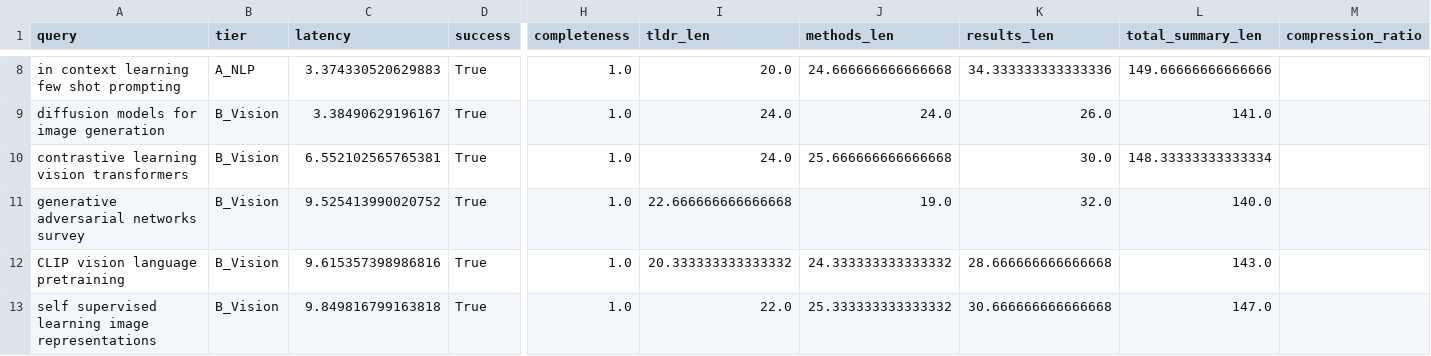
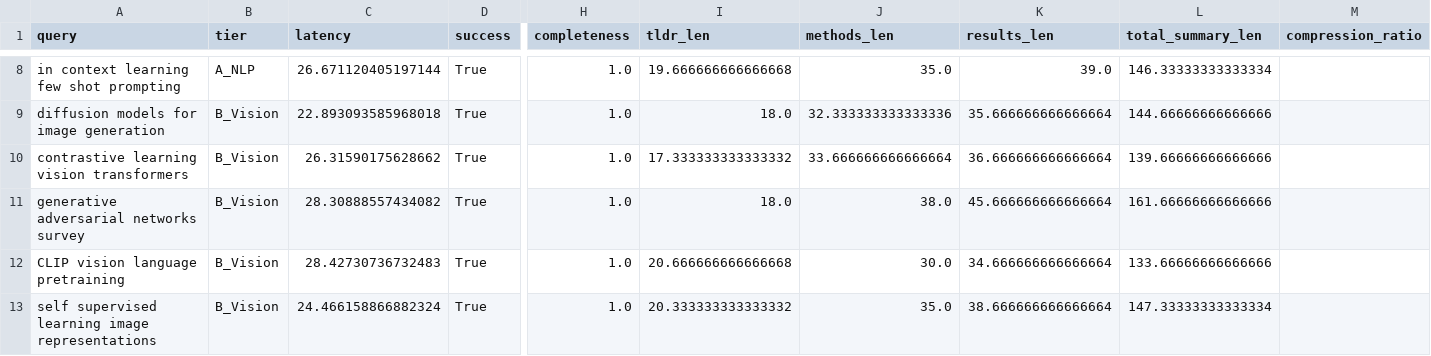
Before and after one commit to Khushdeep17/arxiv-gpt, a CSV file: backend/app/evaluation/eval_results.csv, drawn as a sheet; only a part is shown, gaps mark what is left out; the diff covers the shown part only; the diff names each change by its address in the sheet, - before the commit and + after, or states it on an @@ line.

```diff
--- a/backend/app/evaluation/eval_results.csv
+++ b/backend/app/evaluation/eval_results.csv
-C8 (latency): 3.374330520629883
+C8 (latency): 26.671120405197144
-I8 (tldr_len): 20.0
+I8 (tldr_len): 19.666666666666668
-J8 (methods_len): 24.666666666666668
+J8 (methods_len): 35.0
-K8 (results_len): 34.333333333333336
+K8 (results_len): 39.0
-L8 (total_summary_len): 149.66666666666666
+L8 (total_summary_len): 146.33333333333334
-C9 (latency): 3.38490629196167
+C9 (latency): 22.893093585968018
-I9 (tldr_len): 24.0
+I9 (tldr_len): 18.0
-J9 (methods_len): 24.0
+J9 (methods_len): 32.333333333333336
-K9 (results_len): 26.0
+K9 (results_len): 35.666666666666664
-L9 (total_summary_len): 141.0
+L9 (total_summary_len): 144.66666666666666
-C10 (latency): 6.552102565765381
+C10 (latency): 26.31590175628662
-I10 (tldr_len): 24.0
+I10 (tldr_len): 17.333333333333332
-J10 (methods_len): 25.666666666666668
+J10 (methods_len): 33.666666666666664
-K10 (results_len): 30.0
+K10 (results_len): 36.666666666666664
-L10 (total_summary_len): 148.33333333333334
+L10 (total_summary_len): 139.66666666666666
-C11 (latency): 9.525413990020752
+C11 (latency): 28.30888557434082
-I11 (tldr_len): 22.666666666666668
+I11 (tldr_len): 18.0
-J11 (methods_len): 19.0
+J11 (methods_len): 38.0
-K11 (results_len): 32.0
+K11 (results_len): 45.666666666666664
-L11 (total_summary_len): 140.0
+L11 (total_summary_len): 161.66666666666666
-C12 (latency): 9.615357398986816
+C12 (latency): 28.42730736732483
-I12 (tldr_len): 20.333333333333332
+I12 (tldr_len): 20.666666666666668
-J12 (methods_len): 24.333333333333332
+J12 (methods_len): 30.0
-K12 (results_len): 28.666666666666668
+K12 (results_len): 34.666666666666664
-L12 (total_summary_len): 143.0
+L12 (total_summary_len): 133.66666666666666
-C13 (latency): 9.849816799163818
+C13 (latency): 24.466158866882324
-I13 (tldr_len): 22.0
+I13 (tldr_len): 20.333333333333332
-J13 (methods_len): 25.333333333333332
+J13 (methods_len): 35.0
-K13 (results_len): 30.666666666666668
+K13 (results_len): 38.666666666666664
-L13 (total_summary_len): 147.0
+L13 (total_summary_len): 147.33333333333334
```
Also changed, not shown: 70 edited cells elsewhere in this file, 15 other files.
